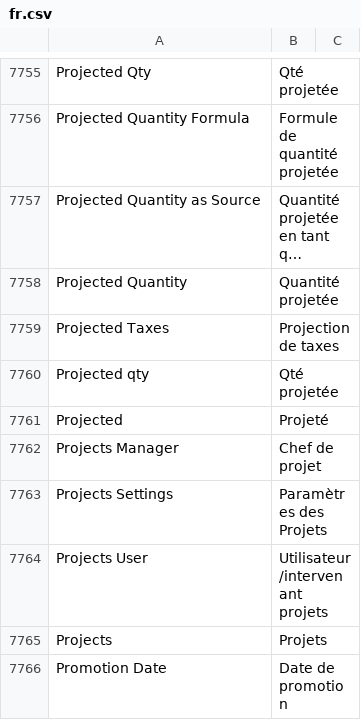
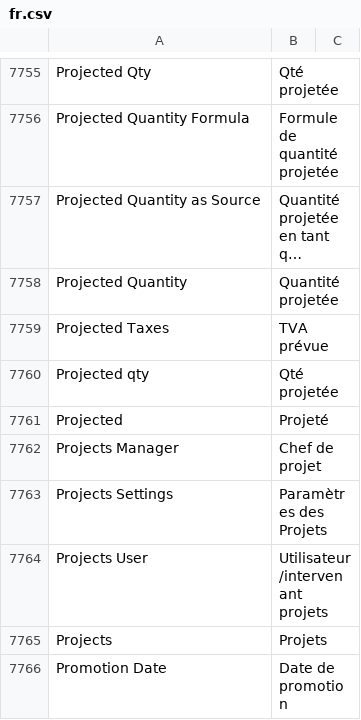
Before and after one commit to noec764/erpnext, a CSV file: erpnext/translations/fr.csv, drawn as a sheet; only a part is shown, gaps mark what is left out; long unchanged cells end in …; the diff names each change by its address in the sheet, - before the commit and + after, or states it on an @@ line.

```diff
--- a/erpnext/translations/fr.csv
+++ b/erpnext/translations/fr.csv
-B7759: Projection de taxes
+B7759: TVA prévue
```
Also changed, not shown: 6 other files.
